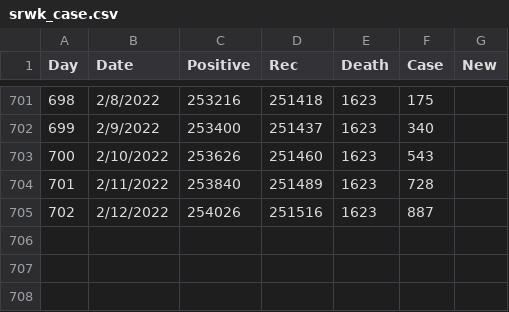
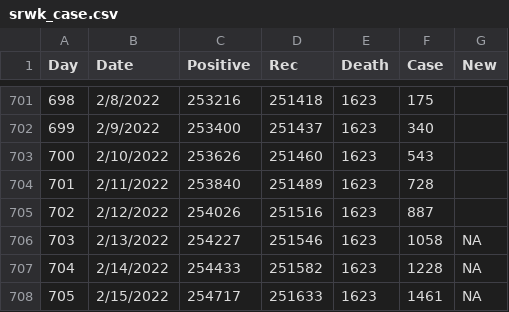
Before and after one commit to JLabadin-CoMo-Lab/COVID-19-Malaysia-Data, a CSV file: srwk_case.csv, drawn as a sheet; only a part is shown, gaps mark what is left out.

```diff
--- a/srwk_case.csv
+++ b/srwk_case.csv
@@ -705 +705,4 @@ Day,Date,Positive,Rec,Death,Case,New
 702,2/12/2022,254026,251516,1623,887,
+703,2/13/2022,254227,251546,1623,1058,NA
+704,2/14/2022,254433,251582,1623,1228,NA
+705,2/15/2022,254717,251633,1623,1461,NA
```
Also changed, not shown: 2 other files.
